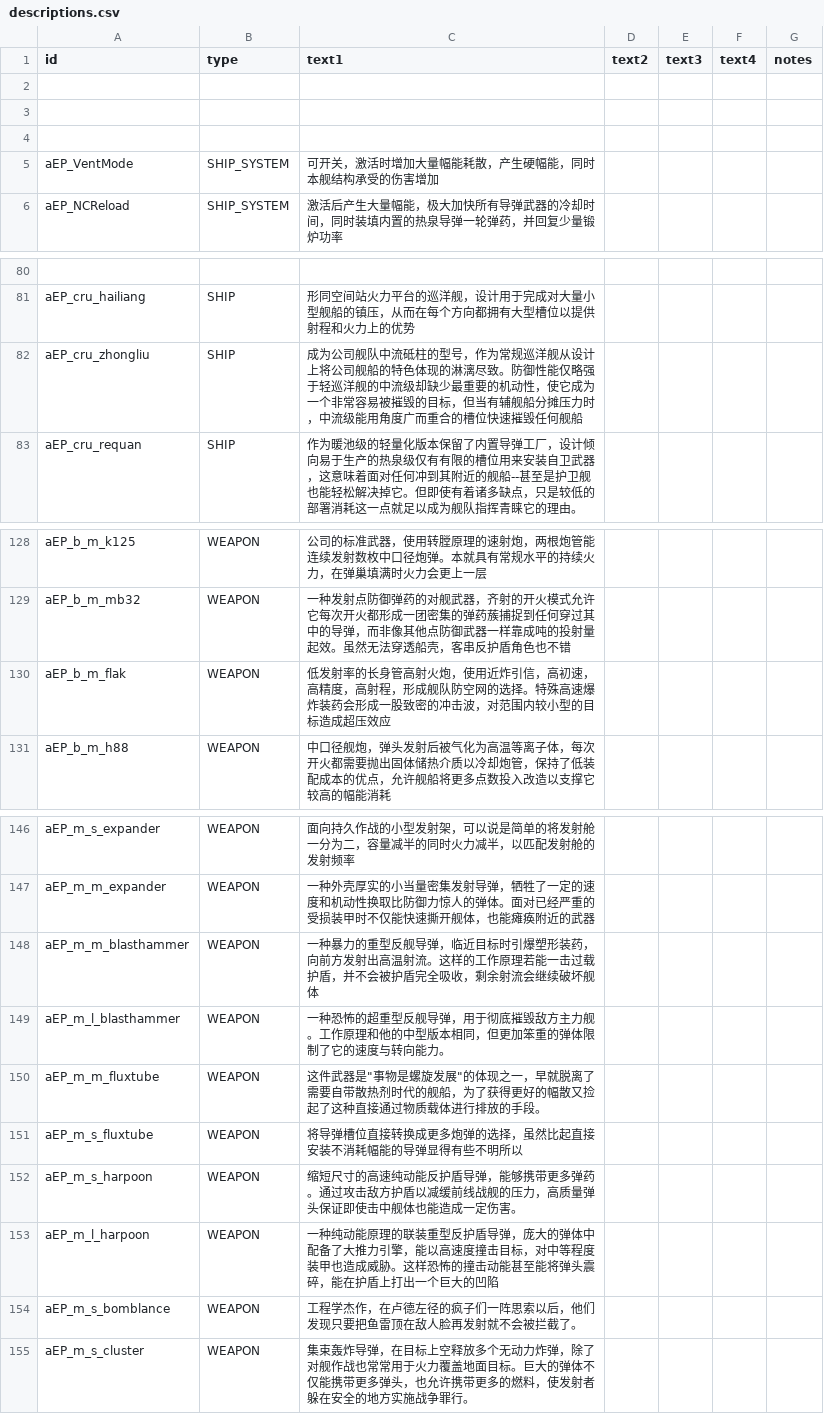
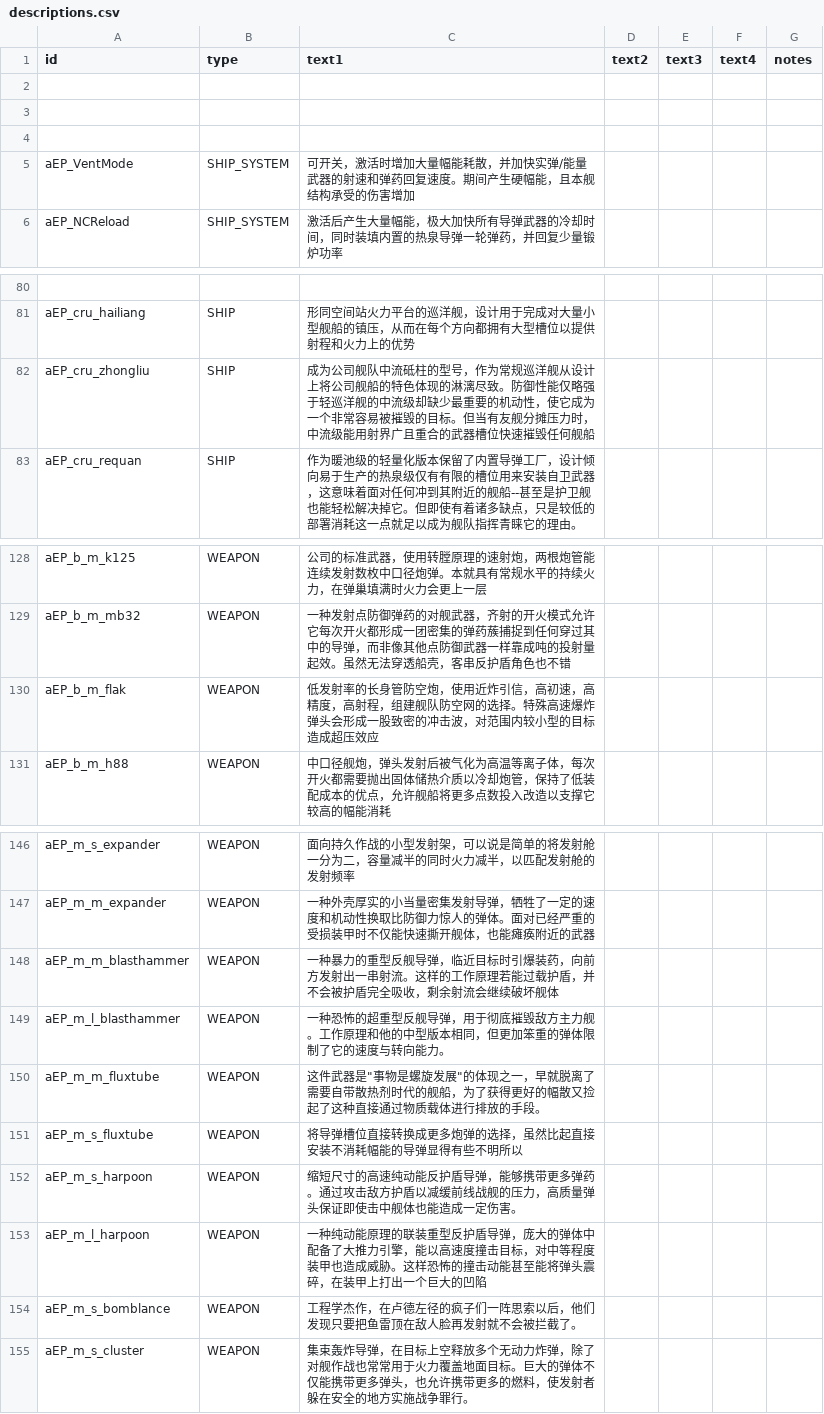
Before and after one commit to a111164i/FSF_MilitaryCompany, a CSV file: data/strings/descriptions.csv, drawn as a sheet; only a part is shown, gaps mark what is left out; the diff names each change by its address in the sheet, - before the commit and + after, or states it on an @@ line.

```diff
--- a/data/strings/descriptions.csv
+++ b/data/strings/descriptions.csv
-C5 (text1): …能耗散，产生硬幅能，同时本舰结构…
+C5 (text1): …能耗散，并加快实弹/能量武器的射速和弹药回复速度。期间产生硬幅能，且本舰结构…
-C82 (text1): …毁的目标，但当有辅舰船分摊压力时，中流级能用角度广而重合的槽位快速…
+C82 (text1): …毁的目标。但当有友舰分摊压力时，中流级能用射界广且重合的武器槽位快速…
-C130 (text1): …的长身管高射火炮，使用近炸引信，高初速，高精度，高射程，形成舰队防空网的选择。特殊高速爆炸装药会形成一…
+C130 (text1): …的长身管防空炮，使用近炸引信，高初速，高精度，高射程，组建舰队防空网的选择。特殊高速爆炸弹头会形成一…
-C148 (text1): …标时引爆塑形装药，向前方发射出高温射流。这样的工作原理若能一击过载护盾…
+C148 (text1): …标时引爆装药，向前方发射出一串射流。这样的工作原理若能过载护盾…
-C153 (text1): …头震碎，能在护盾上打出一…
+C153 (text1): …头震碎，在装甲上打出一…
```
Also changed, not shown: data/hullmods/hull_mods_EN.csv, data/hulls/ship_data.csv, 34 other files.
